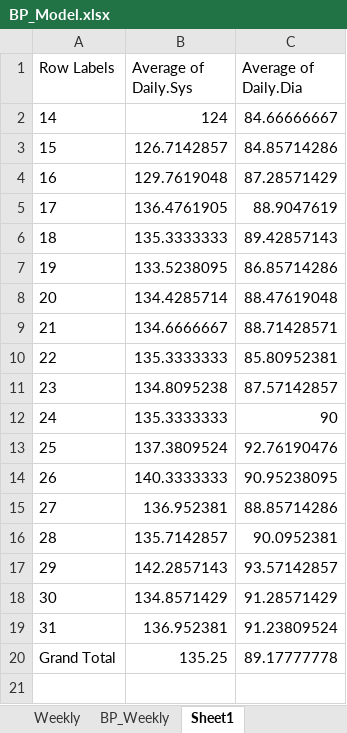
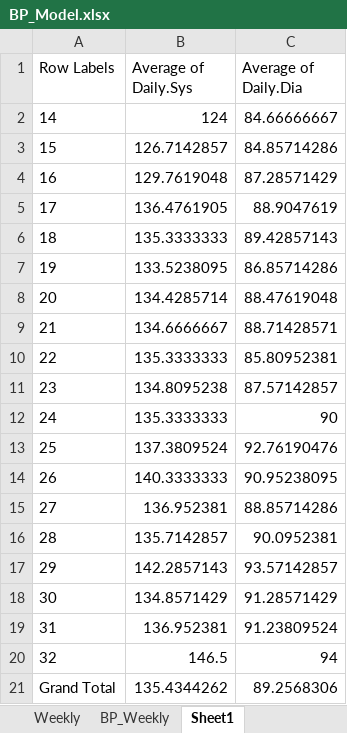
Before and after one commit to dolinger-nscc/BP, an Excel workbook: BP_Model.xlsx, sheet Sheet1, drawn as a sheet; values as stored, in another font and other column widths than the file's, no borders; removed rows and columns are numbered as before the commit, all else as after; the diff names each change by its address in the sheet, - before the commit and + after, or states it on an @@ line.

Commit message:
Update BP_Model.xlsx

```diff
--- a/BP_Model.xlsx (sheet Sheet1)
+++ b/BP_Model.xlsx (sheet Sheet1)
-row 20: Grand Total | 135.25 | 89.17777778
+row 20: 32 | 146.5 | 94
+row 21: Grand Total | 135.4344262 | 89.2568306
```
Also changed, not shown: sheet Weekly, charts or pictures.
